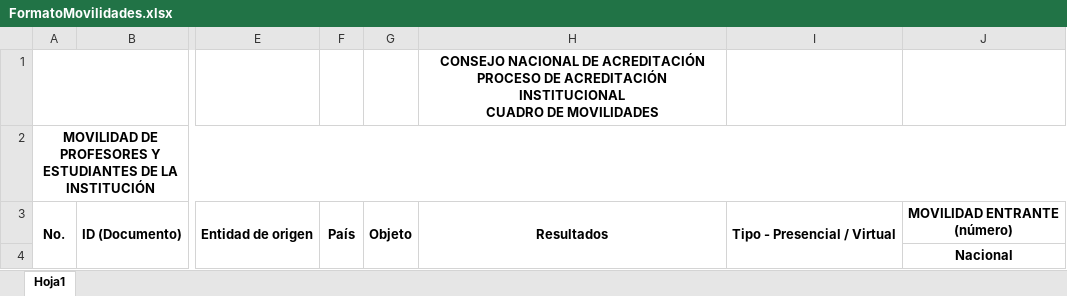
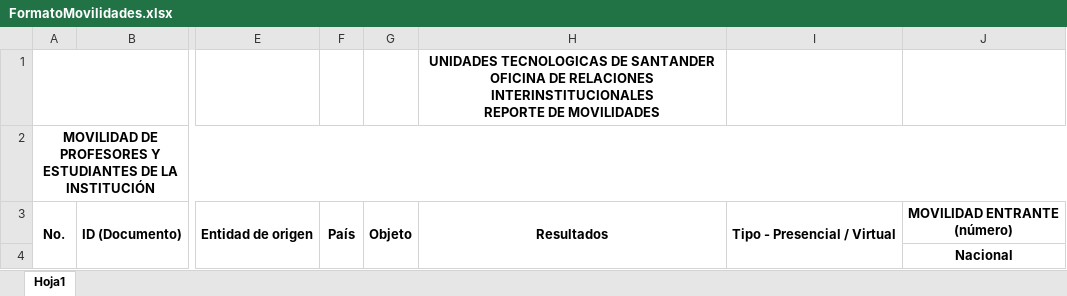
Before and after one commit to jhonsgomez/movilidad, an Excel workbook: public/files/excel/FormatoMovilidades.xlsx, sheet Hoja1, drawn as a sheet; only a part is shown, gaps mark what is left out; values as stored, in another font and other column widths than the file's, no borders; charts and pictures not drawn; ↵ is a line break in a cell; the diff names each change by its address in the sheet, - before the commit and + after, or states it on an @@ line.

```diff
--- a/public/files/excel/FormatoMovilidades.xlsx (sheet Hoja1)
+++ b/public/files/excel/FormatoMovilidades.xlsx (sheet Hoja1)
-H1: CONSEJO NACIONAL DE ACREDITACIÓN ↵ PROCESO DE ACREDITACIÓN INSTITUCIONAL ↵ CUADRO DE MOVILIDADES
+H1: UNIDADES TECNOLOGICAS DE SANTANDER ↵ OFICINA DE RELACIONES INTERINSTITUCIONALES ↵ REPORTE DE MOVILIDADES
```
Also changed, not shown: charts or pictures, public/files/excel/FormatoConvenios.xlsx, 56 other files.
